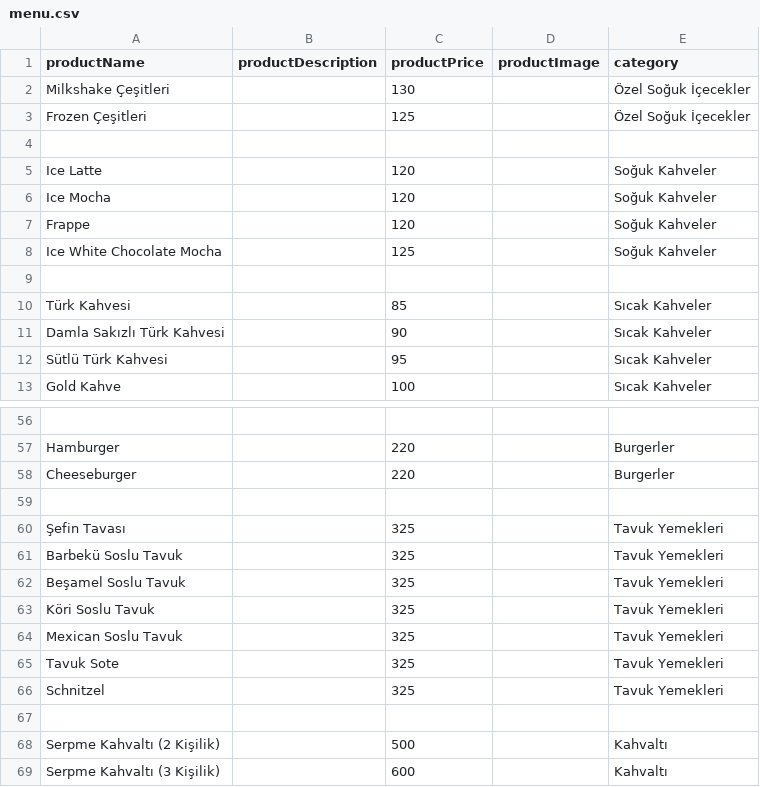
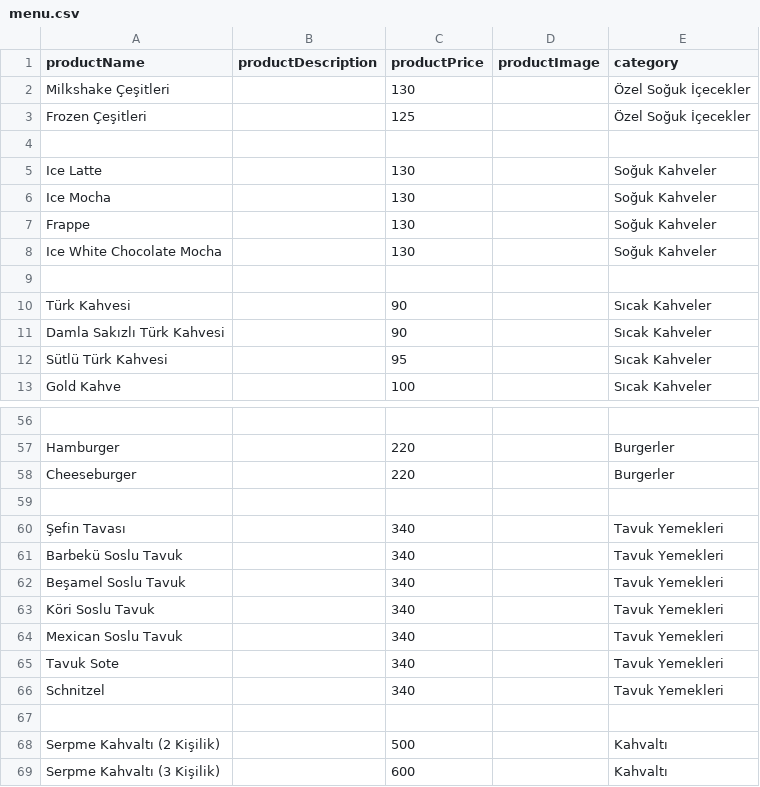
Before and after one commit to caddehouse/qrmenu, a CSV file: menu.csv, drawn as a sheet; only a part is shown, gaps mark what is left out; the diff covers the shown part only.

```diff
--- a/menu.csv
+++ b/menu.csv
@@ -4,8 +4,8 @@ Frozen Çeşitleri,,125,,Özel Soğuk İçecekler
 ,,,,
-Ice Latte,,120,,Soğuk Kahveler
-Ice Mocha,,120,,Soğuk Kahveler
-Frappe,,120,,Soğuk Kahveler
-Ice White Chocolate Mocha,,125,,Soğuk Kahveler
+Ice Latte,,130,,Soğuk Kahveler
+Ice Mocha,,130,,Soğuk Kahveler
+Frappe,,130,,Soğuk Kahveler
+Ice White Chocolate Mocha,,130,,Soğuk Kahveler
 ,,,,
-Türk Kahvesi,,85,,Sıcak Kahveler
+Türk Kahvesi,,90,,Sıcak Kahveler
 Damla Sakızlı Türk Kahvesi,,90,,Sıcak Kahveler
@@ -59,9 +59,9 @@ Cheeseburger,,220,,Burgerler
 ,,,,
-Şefin Tavası,,325,,Tavuk Yemekleri
-Barbekü Soslu Tavuk,,325,,Tavuk Yemekleri
-Beşamel Soslu Tavuk,,325,,Tavuk Yemekleri
-Köri Soslu Tavuk,,325,,Tavuk Yemekleri
-Mexican Soslu Tavuk,,325,,Tavuk Yemekleri
-Tavuk Sote,,325,,Tavuk Yemekleri
-Schnitzel,,325,,Tavuk Yemekleri
+Şefin Tavası,,340,,Tavuk Yemekleri
+Barbekü Soslu Tavuk,,340,,Tavuk Yemekleri
+Beşamel Soslu Tavuk,,340,,Tavuk Yemekleri
+Köri Soslu Tavuk,,340,,Tavuk Yemekleri
+Mexican Soslu Tavuk,,340,,Tavuk Yemekleri
+Tavuk Sote,,340,,Tavuk Yemekleri
+Schnitzel,,340,,Tavuk Yemekleri
 ,,,,
```
Also changed, not shown: 16 edited cells elsewhere in this file.
